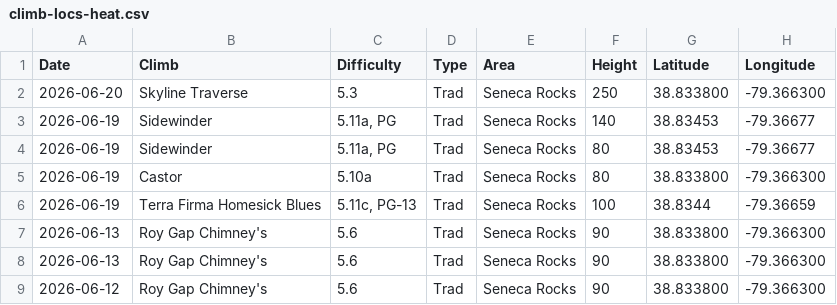
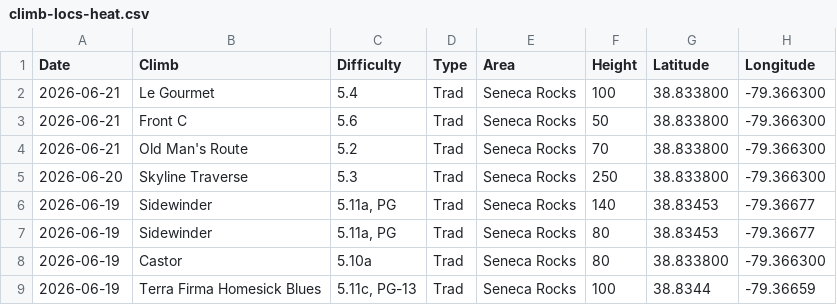
Before and after one commit to achiquit/ticks-db, a CSV file: data/climb-locs-heat.csv, drawn as a sheet; only a part is shown; the shorter side is filled out with more unchanged rows.

```diff
--- a/data/climb-locs-heat.csv
+++ b/data/climb-locs-heat.csv
@@ -1,2 +1,5 @@
 Date,Climb,Difficulty,Type,Area,Height,Latitude,Longitude
+2026-06-21,"Le Gourmet",5.4,Trad,"Seneca Rocks",100,38.833800," -79.366300"
+2026-06-21,"Front C",5.6,Trad,"Seneca Rocks",50,38.833800," -79.366300"
+2026-06-21,"Old Man's Route",5.2,Trad,"Seneca Rocks",70,38.833800," -79.366300"
 2026-06-20,"Skyline Traverse",5.3,Trad,"Seneca Rocks",250,38.833800," -79.366300"
```
Also changed, not shown: data/grades-by-success-and-style.csv, data/grades_by_date.csv, 5 other files.
